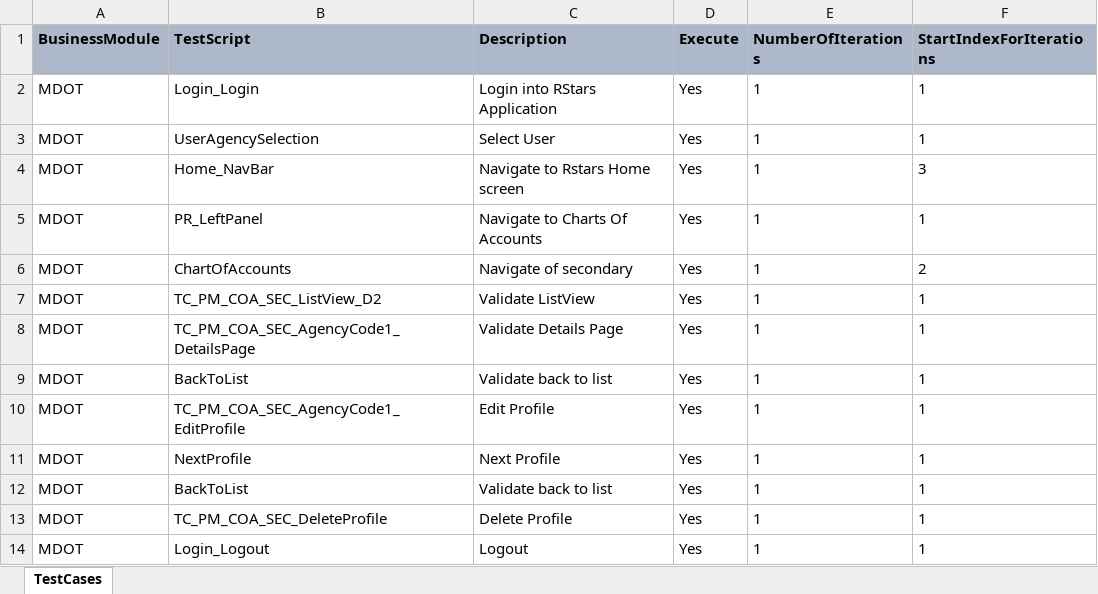
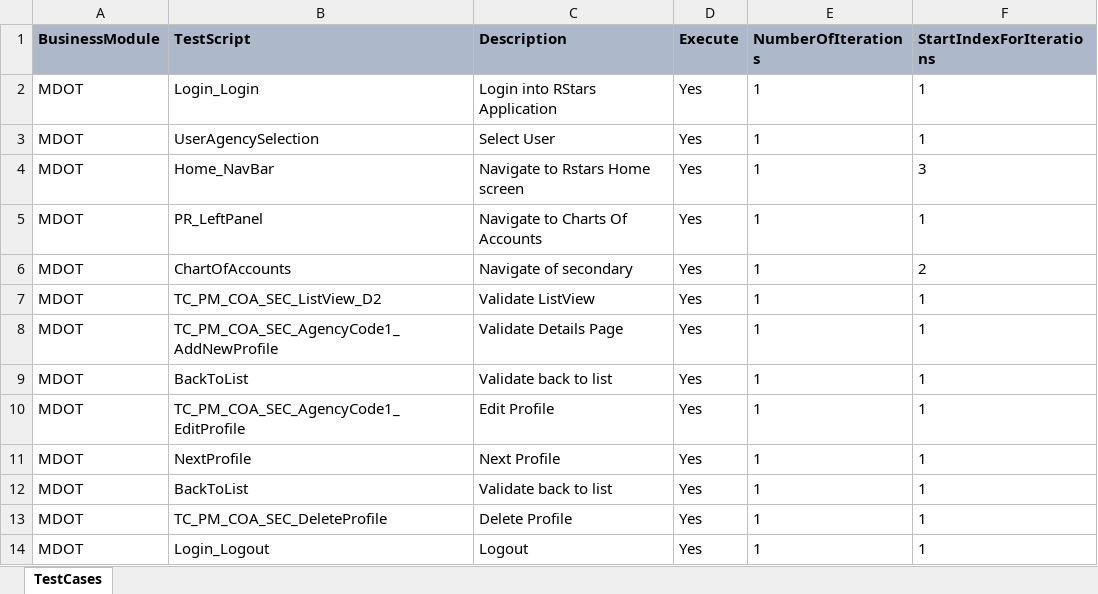
Before and after one commit to Aadarsh-03/rstars, an Excel workbook: src/main/java/TestSuite/MDOT/Scenarios/MDOT/TS_PM_COA_SEC_AgencyCode1_Regression_001.xlsx, sheet TestCases, drawn as a sheet; values as stored, in another font and other column widths than the file's, no borders; the diff names each change by its address in the sheet, - before the commit and + after, or states it on an @@ line.

```diff
--- a/src/main/java/TestSuite/MDOT/Scenarios/MDOT/TS_PM_COA_SEC_AgencyCode1_Regression_001.xlsx (sheet TestCases)
+++ b/src/main/java/TestSuite/MDOT/Scenarios/MDOT/TS_PM_COA_SEC_AgencyCode1_Regression_001.xlsx (sheet TestCases)
-B8 (TestScript): TC_PM_COA_SEC_AgencyCode1_DetailsPage
+B8 (TestScript): TC_PM_COA_SEC_AgencyCode1_AddNewProfile
```
Also changed, not shown: src/main/java/TestSuite/MDOT/Scenarios/MDOT/TS_PM_COA_SEC_AgencyCode2_Regression_001.xlsx, src/main/java/TestSuite/MDOT/Scenarios/MDOT/TS_PM_COA_SEC_AgencyCode3_Regression_001.xlsx, 2 other files.
